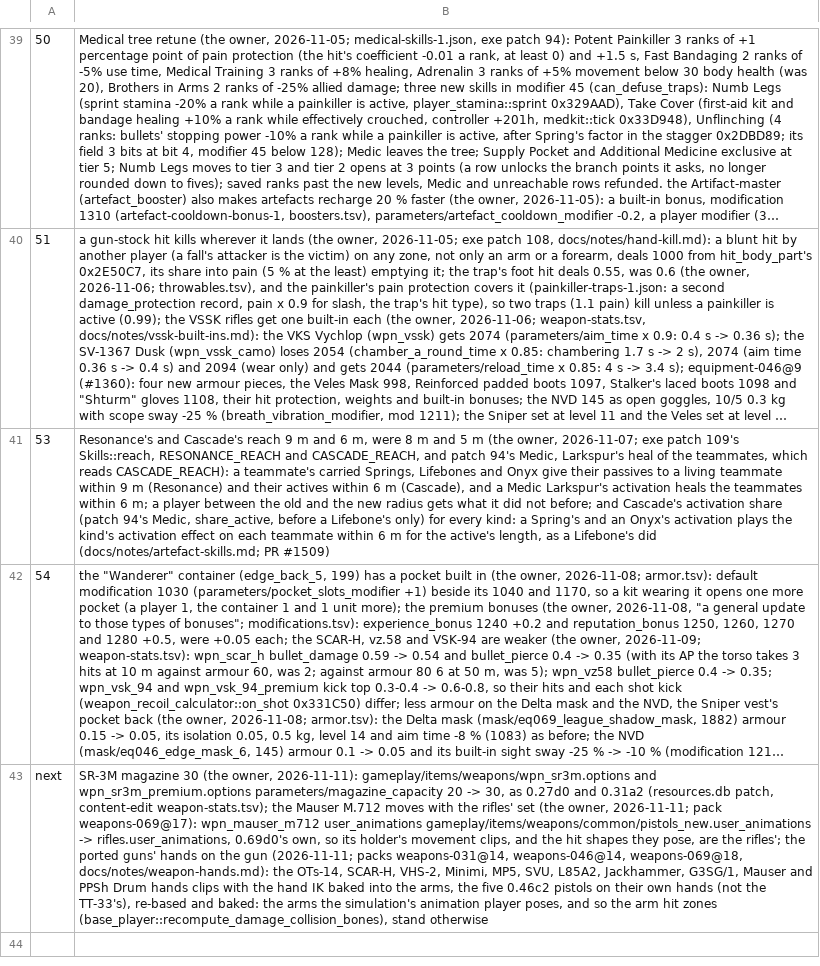
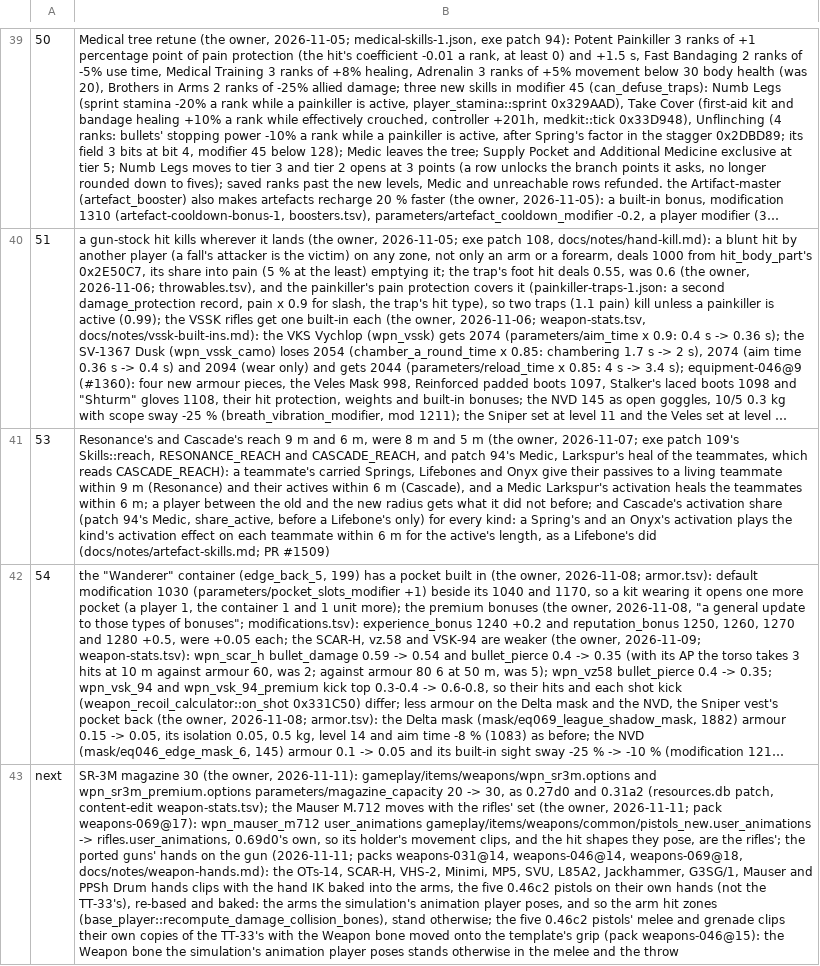
Before and after one commit to srp-survarium/skhid-srp, a TSV file: srp-026g/crates/session/src/v026g/simulation_changes.tsv, drawn as a sheet; only a part is shown, gaps mark what is left out; long unchanged cells end in …; the diff names each change by its address in the sheet, - before the commit and + after, or states it on an @@ line.

```diff
--- a/srp-026g/crates/session/src/v026g/simulation_changes.tsv
+++ b/srp-026g/crates/session/src/v026g/simulation_changes.tsv
-B43: …(base_player::recompute_damage_collision_bones), stand otherwise
+B43: …(base_player::recompute_damage_collision_bones), stand otherwise; the five 0.46c2 pistols' melee and grenade clips their own copies of the TT-33's with the Weapon bone moved onto the template's grip (pack weapons-046@15): the Weapon bone the simulation's animation player poses stands otherwise in the melee and the throw
```
Also changed, not shown: release/content.tsv, 1 other file.
